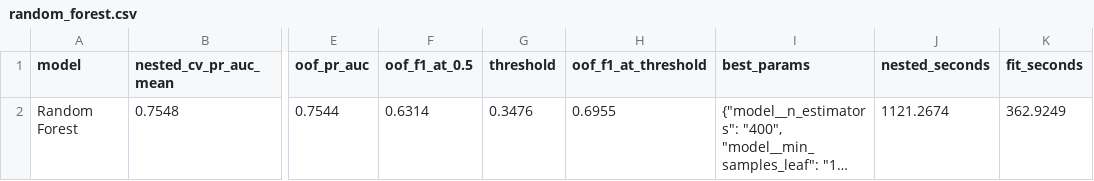
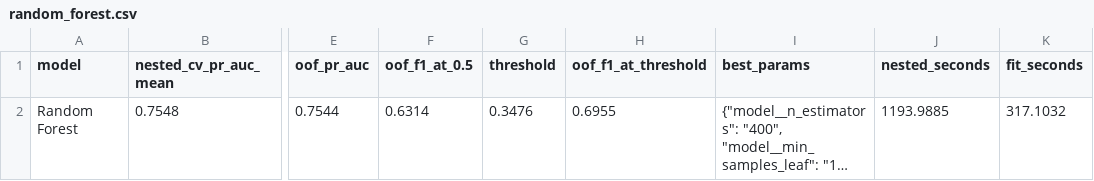
Before and after one commit to ItsAloka/hotel-booking-cancellation-ml, a CSV file: reports/results/random_forest.csv, drawn as a sheet; only a part is shown, gaps mark what is left out; long unchanged cells end in …; the diff names each change by its address in the sheet, - before the commit and + after, or states it on an @@ line.

```diff
--- a/reports/results/random_forest.csv
+++ b/reports/results/random_forest.csv
-J2 (nested_seconds): 1121.2674
+J2 (nested_seconds): 1193.9885
-K2 (fit_seconds): 362.9249
+K2 (fit_seconds): 317.1032
```
Also changed, not shown: reports/results/decision_tree.csv, reports/results/logistic_regression.csv, 15 other files.
